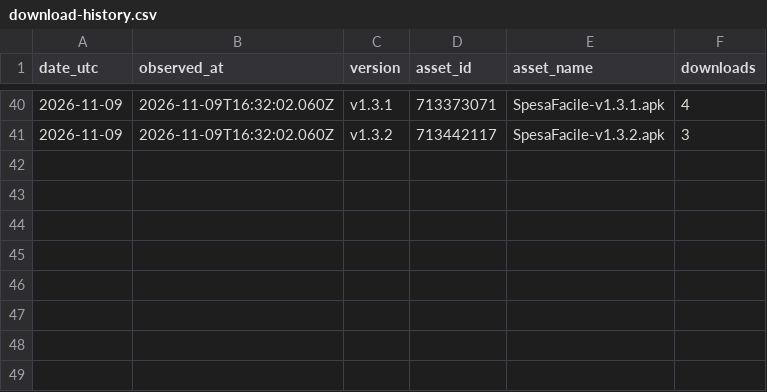
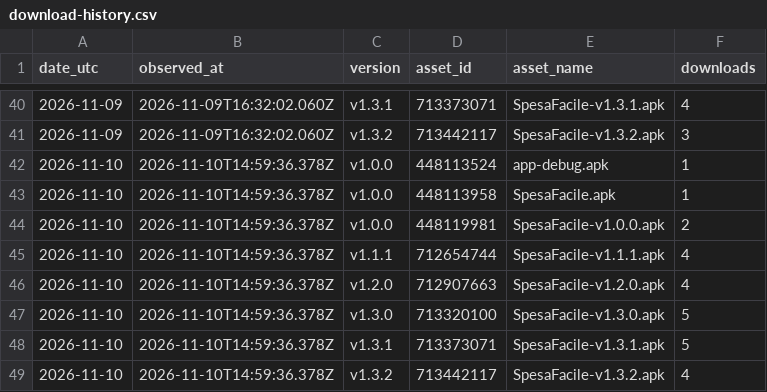
Before and after one commit to CosmoNetinfo/SpesaFacile-landing-page, a CSV file: assets/data/download-history.csv, drawn as a sheet; only a part is shown, gaps mark what is left out.

```diff
--- a/assets/data/download-history.csv
+++ b/assets/data/download-history.csv
@@ -41 +41,9 @@ date_utc,observed_at,version,asset_id,asset_name,downloads
 "2026-11-09","2026-11-09T16:32:02.060Z","v1.3.2","713442117","SpesaFacile-v1.3.2.apk","3"
+"2026-11-10","2026-11-10T14:59:36.378Z","v1.0.0","448113524","app-debug.apk","1"
+"2026-11-10","2026-11-10T14:59:36.378Z","v1.0.0","448113958","SpesaFacile.apk","1"
+"2026-11-10","2026-11-10T14:59:36.378Z","v1.0.0","448119981","SpesaFacile-v1.0.0.apk","2"
+"2026-11-10","2026-11-10T14:59:36.378Z","v1.1.1","712654744","SpesaFacile-v1.1.1.apk","4"
+"2026-11-10","2026-11-10T14:59:36.378Z","v1.2.0","712907663","SpesaFacile-v1.2.0.apk","4"
+"2026-11-10","2026-11-10T14:59:36.378Z","v1.3.0","713320100","SpesaFacile-v1.3.0.apk","5"
+"2026-11-10","2026-11-10T14:59:36.378Z","v1.3.1","713373071","SpesaFacile-v1.3.1.apk","5"
+"2026-11-10","2026-11-10T14:59:36.378Z","v1.3.2","713442117","SpesaFacile-v1.3.2.apk","4"
```
Also changed, not shown: 2 other files.
